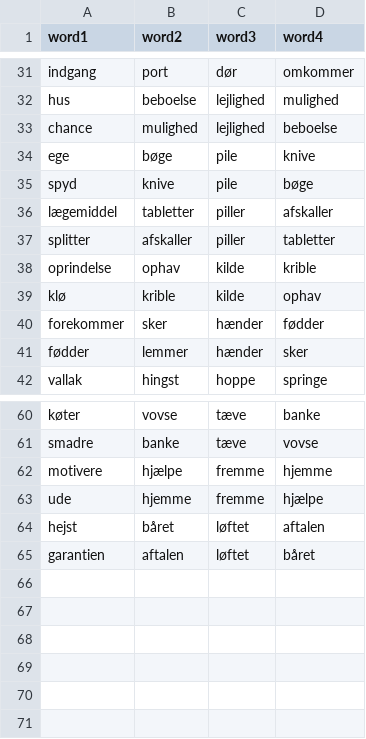
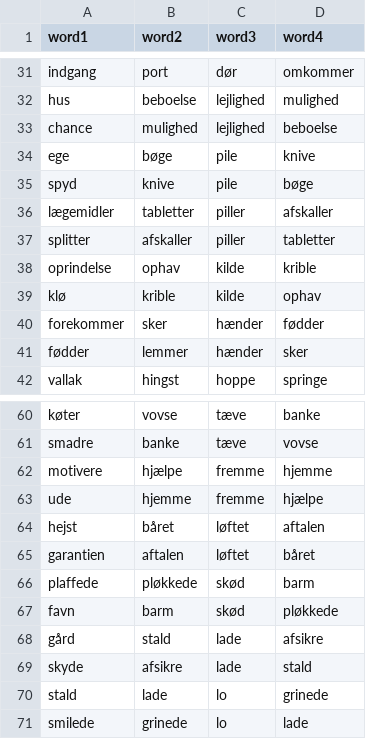
Before and after one commit to fnielsen/dasem, a CSV file: dasem/data/four_words_with_homographs.csv, drawn as a sheet; only a part is shown, gaps mark what is left out.

Commit message:
Add more words to homograph dataset

```diff
--- a/dasem/data/four_words_with_homographs.csv
+++ b/dasem/data/four_words_with_homographs.csv
@@ -35,3 +35,3 @@ ege,bøge,pile,knive
 spyd,knive,pile,bøge
-lægemiddel,tabletter,piller,afskaller
+lægemidler,tabletter,piller,afskaller
 splitter,afskaller,piller,tabletter
@@ -65 +65,7 @@ hejst,båret,løftet,aftalen
 garantien,aftalen,løftet,båret
+plaffede,pløkkede,skød,barm
+favn,barm,skød,pløkkede
+gård,stald,lade,afsikre
+skyde,afsikre,lade,stald
+stald,lade,lo,grinede
+smilede,grinede,lo,lade
```
